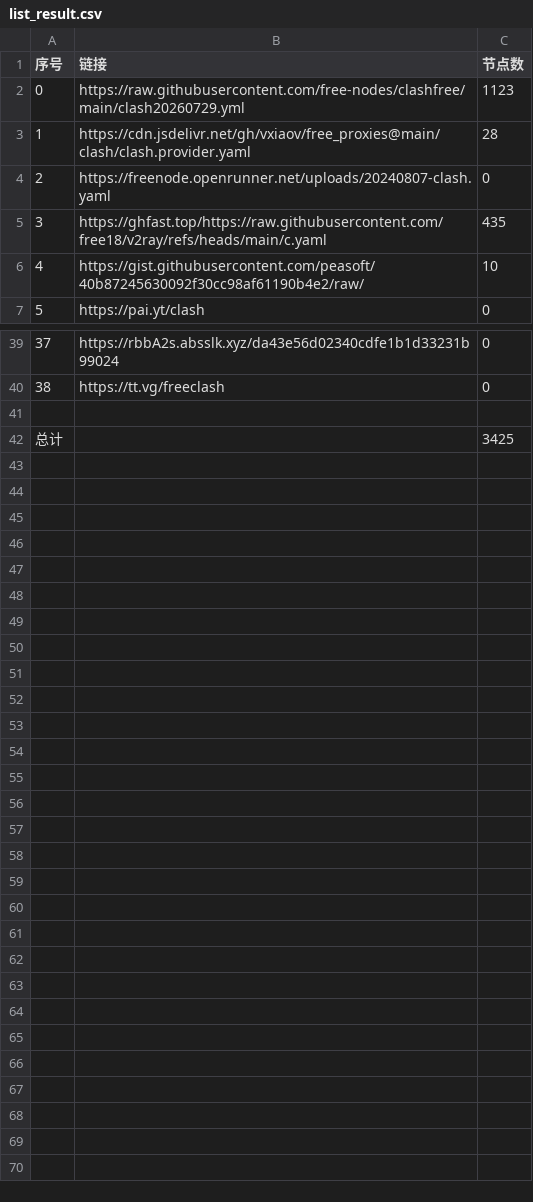
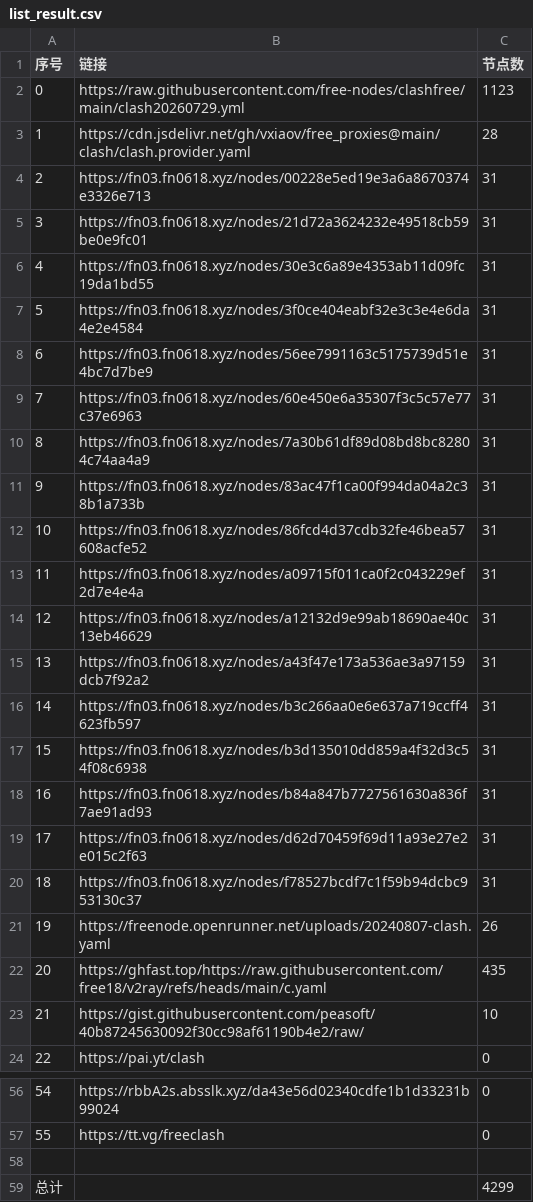
Before and after one commit to rrzt/NoMoreWalls, a CSV file: list_result.csv, drawn as a sheet; only a part is shown, gaps mark what is left out; addresses are those after the commit; the diff names each change by its address in the sheet, - before the commit and + after, or states it on an @@ line.

```diff
--- a/list_result.csv
+++ b/list_result.csv
+row 4: 2 | https://fn03.fn0618.xyz/nodes/00228e5ed19e3a6a8670374e3326e713 | 31
+row 5: 3 | https://fn03.fn0618.xyz/nodes/21d72a3624232e49518cb59be0e9fc01 | 31
+row 6: 4 | https://fn03.fn0618.xyz/nodes/30e3c6a89e4353ab11d09fc19da1bd55 | 31
+row 7: 5 | https://fn03.fn0618.xyz/nodes/3f0ce404eabf32e3c3e4e6da4e2e4584 | 31
+row 8: 6 | https://fn03.fn0618.xyz/nodes/56ee7991163c5175739d51e4bc7d7be9 | 31
+row 9: 7 | https://fn03.fn0618.xyz/nodes/60e450e6a35307f3c5c57e77c37e6963 | 31
+row 10: 8 | https://fn03.fn0618.xyz/nodes/7a30b61df89d08bd8bc82804c74aa4a9 | 31
+row 11: 9 | https://fn03.fn0618.xyz/nodes/83ac47f1ca00f994da04a2c38b1a733b | 31
+row 12: 10 | https://fn03.fn0618.xyz/nodes/86fcd4d37cdb32fe46bea57608acfe52 | 31
+row 13: 11 | https://fn03.fn0618.xyz/nodes/a09715f011ca0f2c043229ef2d7e4e4a | 31
+row 14: 12 | https://fn03.fn0618.xyz/nodes/a12132d9e99ab18690ae40c13eb46629 | 31
+row 15: 13 | https://fn03.fn0618.xyz/nodes/a43f47e173a536ae3a97159dcb7f92a2 | 31
+row 16: 14 | https://fn03.fn0618.xyz/nodes/b3c266aa0e6e637a719ccff4623fb597 | 31
+row 17: 15 | https://fn03.fn0618.xyz/nodes/b3d135010dd859a4f32d3c54f08c6938 | 31
+row 18: 16 | https://fn03.fn0618.xyz/nodes/b84a847b7727561630a836f7ae91ad93 | 31
+row 19: 17 | https://fn03.fn0618.xyz/nodes/d62d70459f69d11a93e27e2e015c2f63 | 31
+row 20: 18 | https://fn03.fn0618.xyz/nodes/f78527bcdf7c1f59b94dcbc953130c37 | 31
@@ column A (序号) renumbered between rows 21 and 57 @@
-C21 (节点数): 0
+C21 (节点数): 26
-C59 (节点数): 3425
+C59 (节点数): 4299
```
Also changed, not shown: 27 other files.
